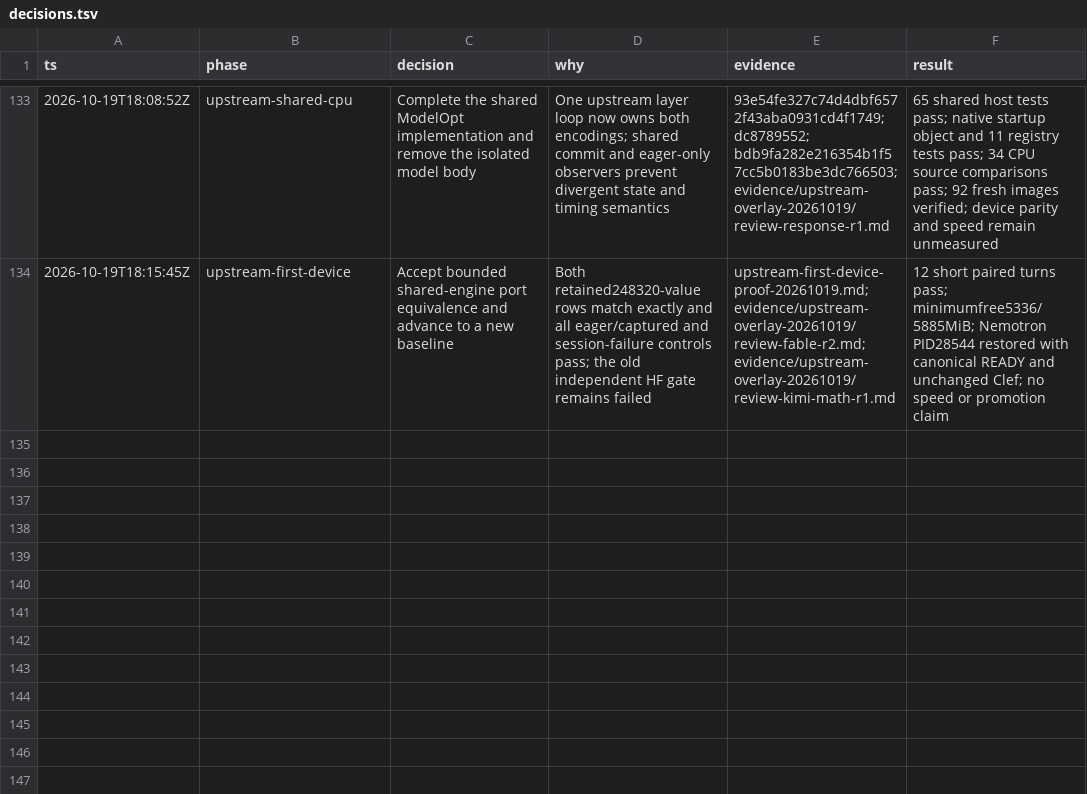
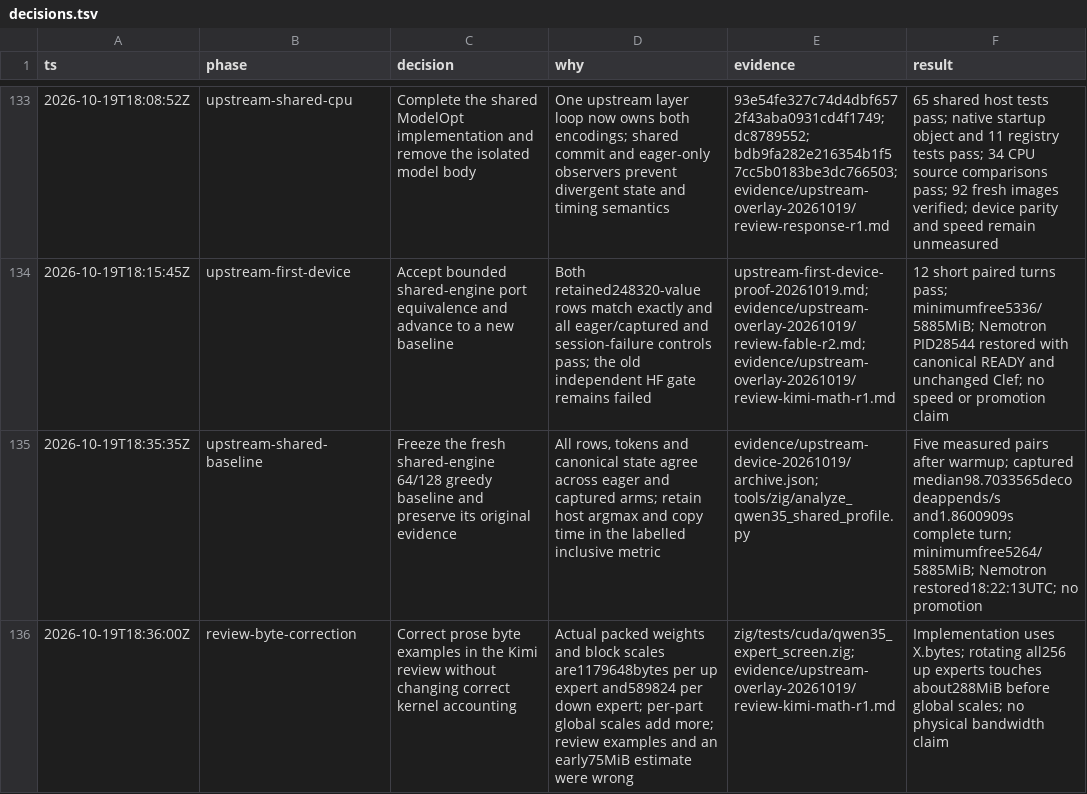
Before and after one commit to goulderb/TensorFold, a TSV file: docs/plans/qwen35-ornith/decisions.tsv, drawn as a sheet; only a part is shown, gaps mark what is left out; the diff names each change by its address in the sheet, - before the commit and + after, or states it on an @@ line.

Commit message:
Preserve shared Qwen device proof and fresh baseline evidence

```diff
--- a/docs/plans/qwen35-ornith/decisions.tsv
+++ b/docs/plans/qwen35-ornith/decisions.tsv
+row 135: 2026-10-19T18:35:35Z | upstream-shared-baseline | Freeze the fresh shared-engine 64/128 greedy baseline and preserve its original evidence | All rows, tokens and canonical state agree across eager and captured arms; retain host argmax and copy time in the labelled inclusive metric | evidence/upstream-device-20261019/archive.json; tools/zig/analyze_qwen35_shared_profile.py | Five measured pairs after warmup; captured median98.7033565decodeappends/s and1.8600909s complete turn; minimumfree5264/5885MiB; Nemotron restored18:22:13UTC; no promotion
+row 136: 2026-10-19T18:36:00Z | review-byte-correction | Correct prose byte examples in the Kimi review without changing correct kernel accounting | Actual packed weights and block scales are1179648bytes per up expert and589824 per down expert; per-part global scales add more; review examples and an early75MiB estimate were wrong | zig/tests/cuda/qwen35_expert_screen.zig; evidence/upstream-overlay-20261019/review-kimi-math-r1.md | Implementation uses X.bytes; rotating all256 up experts touches about288MiB before global scales; no physical bandwidth claim
```
